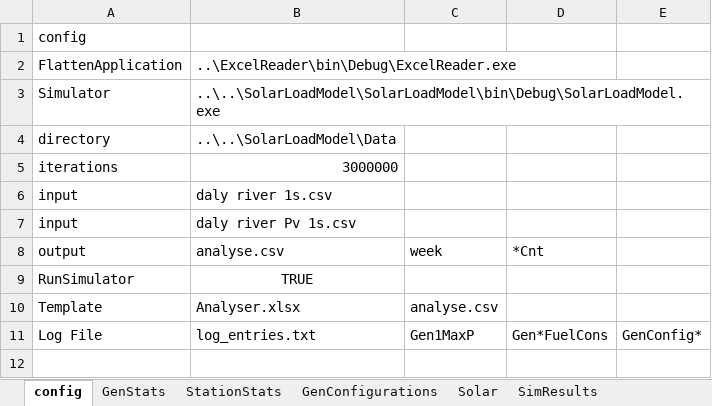
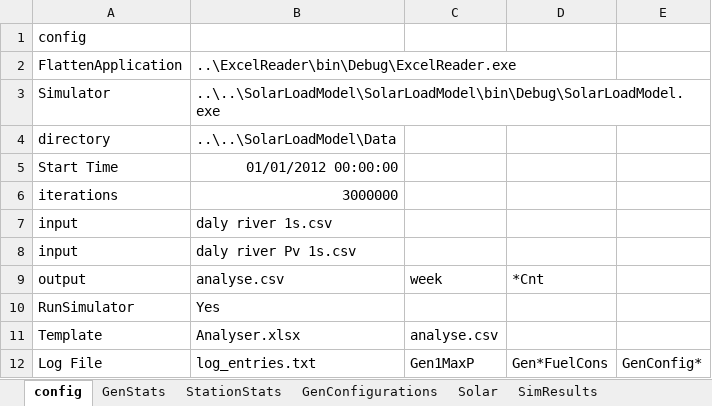
Before and after one commit to thinkOfaNumber/Asim, an Excel workbook: ExcelReader/data/Example.xlsx, sheet config, drawn as a sheet; values as stored, in another font and other column widths than the file's, no borders; addresses are those after the commit; the diff names each change by its address in the sheet, - before the commit and + after, or states it on an @@ line.

Commit message:
- deleted old xlsm file - update Example & macros with Start Date - PWCSLMS-11 Enhance accepted input time formats - PWCSLMS-12 Value scaling over time - included sample Analyser.xls - included some simple tests

```diff
--- a/ExcelReader/data/Example.xlsx (sheet config)
+++ b/ExcelReader/data/Example.xlsx (sheet config)
+row 5: Start Time | 01/01/2012 00:00:00
-B10: TRUE
+B10: Yes
-B10 alignment: center
+B10 alignment: left
```
Also changed, not shown: charts or pictures, 11 other files.
